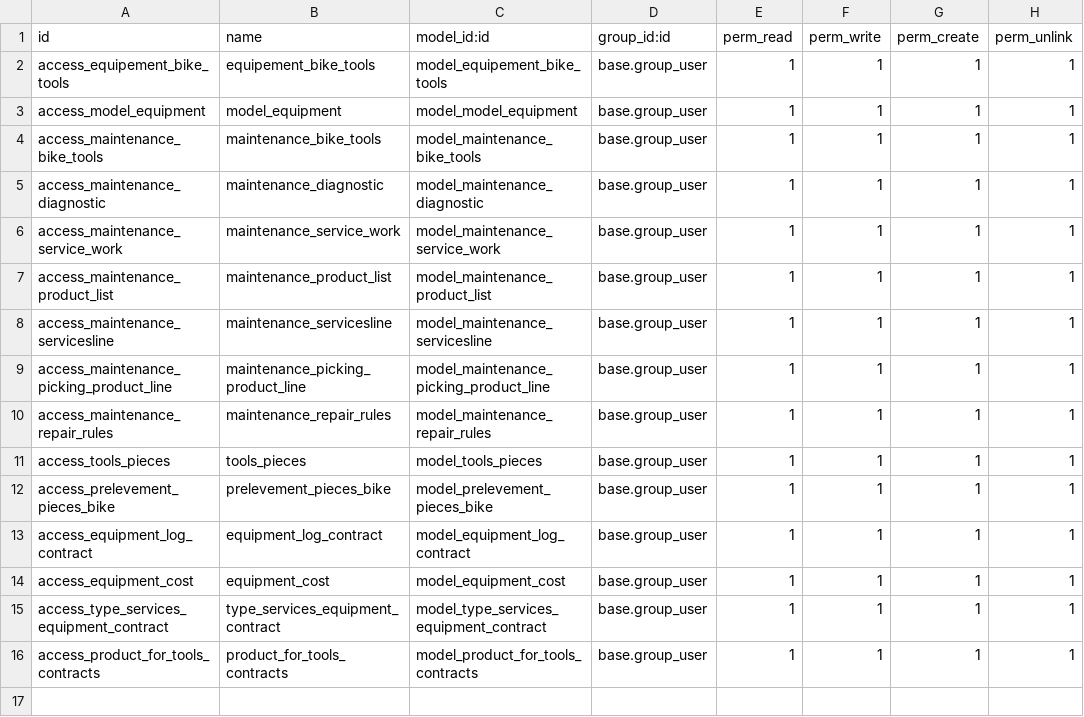
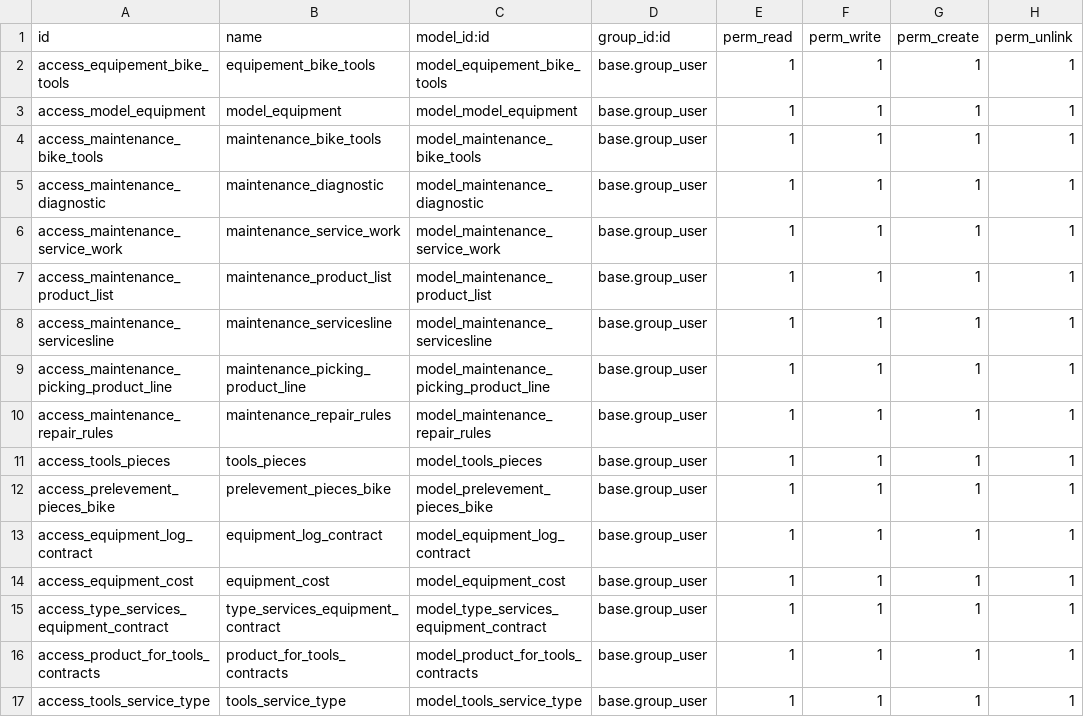
Before and after one commit to Rantokl/stg_viseo, a CSV file: viseo_maintenance_equipement/security/ir.model.access.csv, drawn as a sheet.

```diff
--- a/viseo_maintenance_equipement/security/ir.model.access.csv
+++ b/viseo_maintenance_equipement/security/ir.model.access.csv
@@ -16 +16,2 @@ access_type_services_equipment_contract,type_services_equipment_contract,model_t
 access_product_for_tools_contracts,product_for_tools_contracts,model_product_for_tools_contracts,base.group_user,1,1,1,1
+access_tools_service_type,tools_service_type,model_tools_service_type,base.group_user,1,1,1,1
```
Also changed, not shown: 8 other files.
